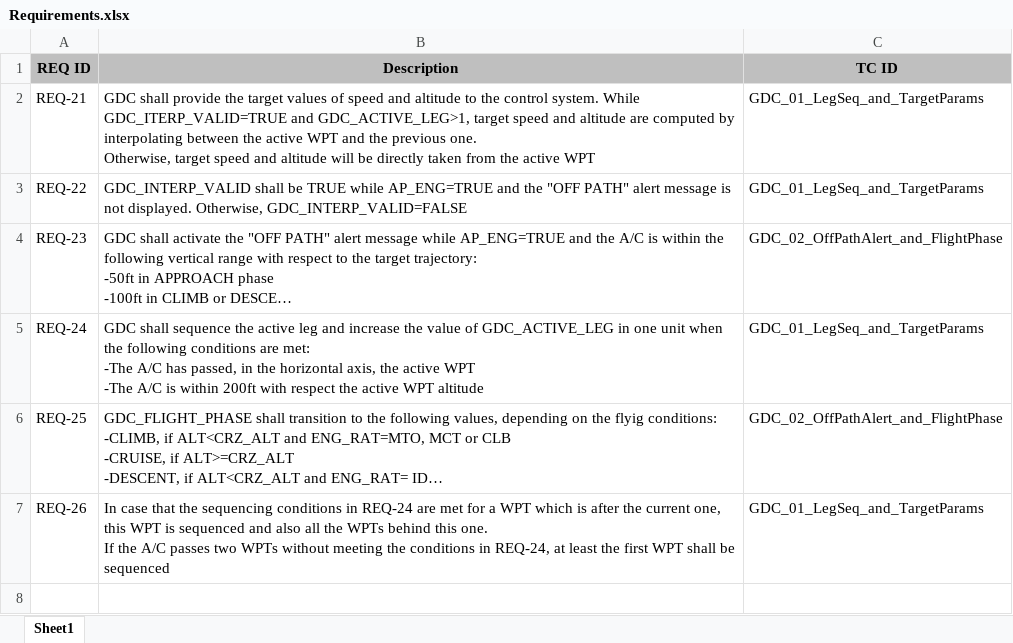
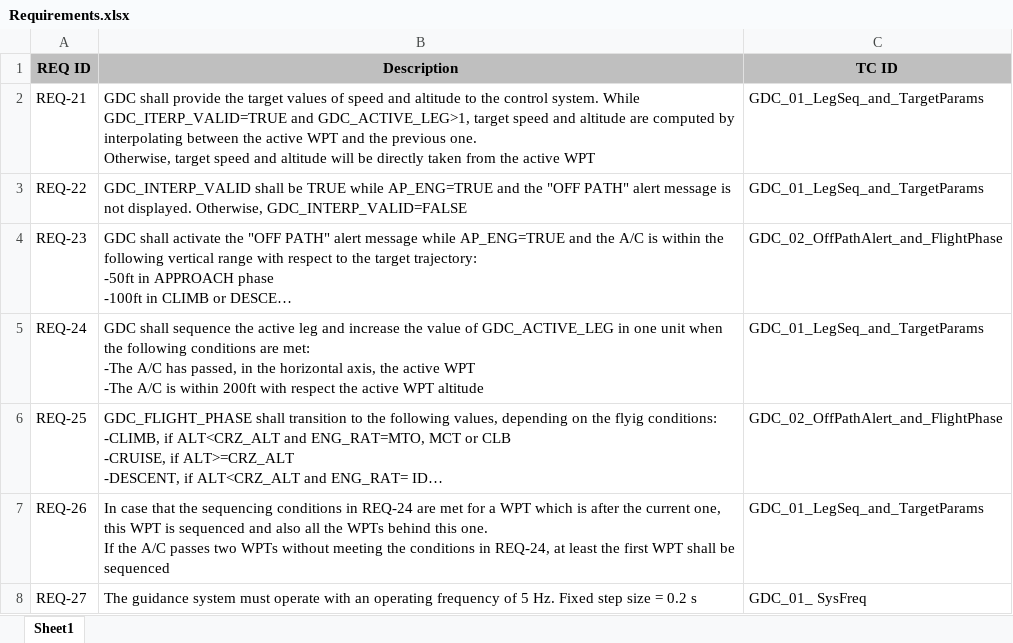
Before and after one commit to joghub/misilnl, an Excel workbook: Requirements.xlsx, sheet Sheet1, drawn as a sheet; long unchanged cells end in …; values as stored, in another font and other column widths than the file's, no borders; the diff names each change by its address in the sheet, - before the commit and + after, or states it on an @@ line.

```diff
--- a/Requirements.xlsx (sheet Sheet1)
+++ b/Requirements.xlsx (sheet Sheet1)
+row 8: REQ-27 | The guidance system must operate with an operating frequency of 5 Hz. Fixed step size = 0.2 s | GDC_01_ SysFreq
```
Also changed, not shown: GDC_01.01_BLcriteria.xlsx, GDC_01.01_input.xlsx, 12 other files.
